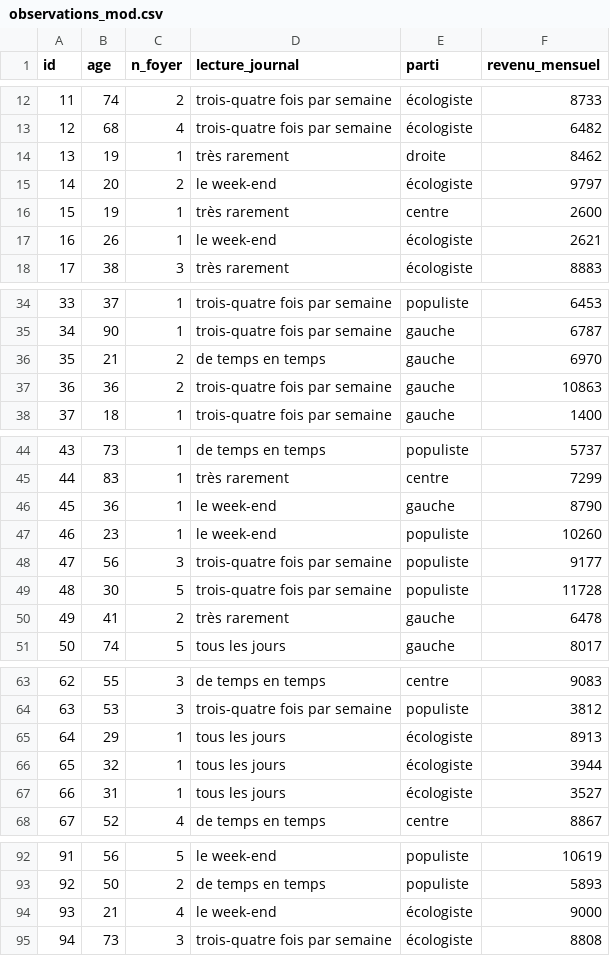
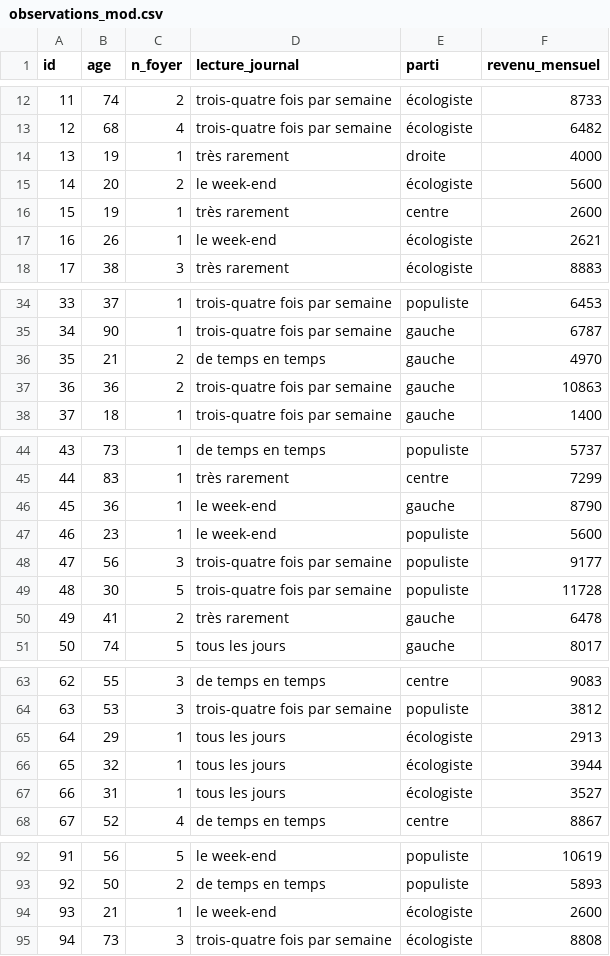
Before and after one commit to Sciences-historiques-numeriques/histoire_numerique_methodes, a CSV file: statistiques_descriptives/data/observations_mod.csv, drawn as a sheet; only a part is shown, gaps mark what is left out; the diff covers the shown part only.

```diff
--- a/statistiques_descriptives/data/observations_mod.csv
+++ b/statistiques_descriptives/data/observations_mod.csv
@@ -13,4 +13,4 @@ id,age,n_foyer,lecture_journal,parti,revenu_mensuel
 12,68,4,trois-quatre fois par semaine,écologiste,6482
-13,19,1,très rarement,droite,8462
-14,20,2,le week-end,écologiste,9797
+13,19,1,très rarement,droite,4000
+14,20,2,le week-end,écologiste,5600
 15,19,1,très rarement,centre,2600
@@ -35,3 +35,3 @@ id,age,n_foyer,lecture_journal,parti,revenu_mensuel
 34,90,1,trois-quatre fois par semaine,gauche,6787
-35,21,2,de temps en temps,gauche,6970
+35,21,2,de temps en temps,gauche,4970
 36,36,2,trois-quatre fois par semaine,gauche,10863
@@ -46,3 +46,3 @@ id,age,n_foyer,lecture_journal,parti,revenu_mensuel
 45,36,1,le week-end,gauche,8790
-46,23,1,le week-end,populiste,10260
+46,23,1,le week-end,populiste,5600
 47,56,3,trois-quatre fois par semaine,populiste,9177
@@ -64,3 +64,3 @@ id,age,n_foyer,lecture_journal,parti,revenu_mensuel
 63,53,3,trois-quatre fois par semaine,populiste,3812
-64,29,1,tous les jours,écologiste,8913
+64,29,1,tous les jours,écologiste,2913
 65,32,1,tous les jours,écologiste,3944
@@ -93,3 +93,3 @@ id,age,n_foyer,lecture_journal,parti,revenu_mensuel
 92,50,2,de temps en temps,populiste,5893
-93,21,4,le week-end,écologiste,9000
+93,21,1,le week-end,écologiste,2600
 94,73,3,trois-quatre fois par semaine,écologiste,8808
```
Also changed, not shown: 2 edited cells elsewhere in this file, 4 other files.
